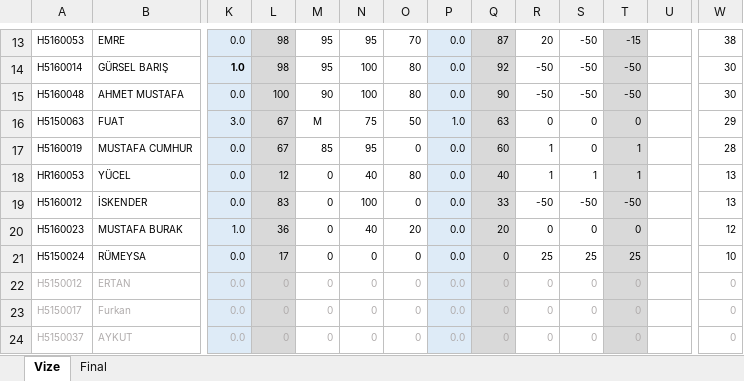
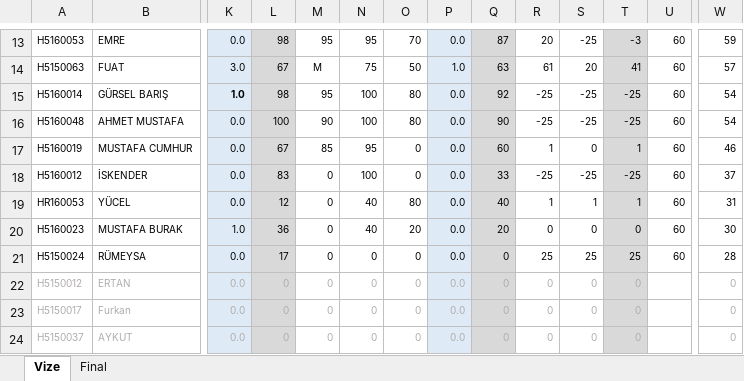
Before and after one commit to ozkansari/MyCourses, an Excel workbook: AdvancedJava/_docs/Notlar.xlsx, sheet Vize, drawn as a sheet; only a part is shown, gaps mark what is left out; values as stored, in another font and other column widths than the file's, no borders; conditional formats not drawn; removed rows and columns are numbered as before the commit, all else as after; rows hold the shown columns only; the diff covers the shown part only; the diff names each change by its address in the sheet, - before the commit and + after, or states it on an @@ line.

```diff
--- a/AdvancedJava/_docs/Notlar.xlsx (sheet Vize)
+++ b/AdvancedJava/_docs/Notlar.xlsx (sheet Vize)
-S13: -50
+S13: -25
-T13: -15
+T13: -3
-U13: (empty)
+U13: 60
-W13: 38
+W13: 59
+row 14: H5150063 | FUAT | 3.0 | 67 | M | 75 | 50 | 1.0 | 63 | 61 | 20 | 41 | 60 | 57
-R15:R16: -50
+R15:R16: -25
-S15:S16: -50
+S15:S16: -25
-T15:T16: -50
+T15:T16: -25
-U15:U16: (empty)
+U15:U16: 60
-W15:W16: 30
+W15:W16: 54
-row 16: H5150063 | FUAT | 3.0 | 67 | M | 75 | 50 | 1.0 | 63 | 0 | 0 | 0 |  | 29
-U17: (empty)
+U17: 60
-W17: 28
+W17: 46
+row 18: H5160012 | İSKENDER | 0.0 | 83 | 0 | 100 | 0 | 0.0 | 33 | -25 | -25 | -25 | 60 | 37
-U19: (empty)
+U19: 60
-W19: 13
+W19: 31
-row 19: H5160012 | İSKENDER | 0.0 | 83 | 0 | 100 | 0 | 0.0 | 33 | -50 | -50 | -50 |  | 13
-U20:U21: (empty)
+U20:U21: 60
-W20: 12
+W20: 30
-W21: 10
+W21: 28
```
Also changed, not shown: 3 added rows, 3 removed rows and 25 edited cells elsewhere in this sheet, formulas that keep their value, 1 other file.
